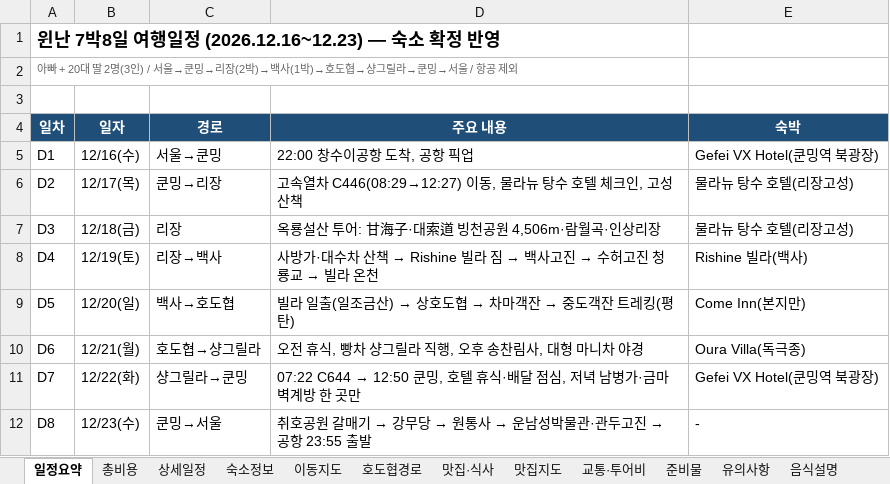
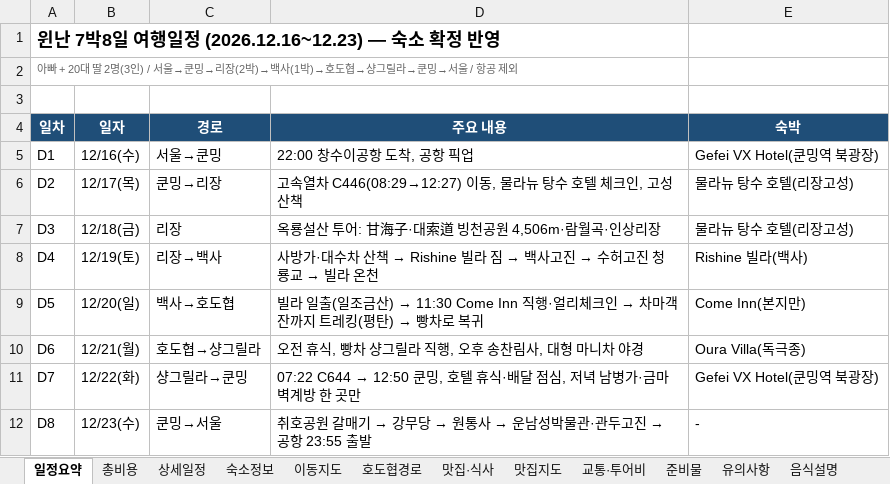
Before and after one commit to koasis89/travel-yunnan, an Excel workbook: data/source/yunnan_7n8d_itinerary.xlsx, sheet 일정요약, drawn as a sheet; values as stored, in another font and other column widths than the file's, no borders; the diff names each change by its address in the sheet, - before the commit and + after, or states it on an @@ line.

```diff
--- a/data/source/yunnan_7n8d_itinerary.xlsx (sheet 일정요약)
+++ b/data/source/yunnan_7n8d_itinerary.xlsx (sheet 일정요약)
@@ D9 (주요 내용): …금산) → 상호도협 → 차마객잔 → 중도객잔 트레킹(평탄) → …금산) → 11:30 Come Inn 직행·얼리체크인 → 차마객잔까지 트레킹(평탄) → 빵차로 복귀 @@
```
Also changed, not shown: sheet 상세일정, sheet 맛집·식사, sheet 호도협경로, sheet 유의사항, 37 other files.
